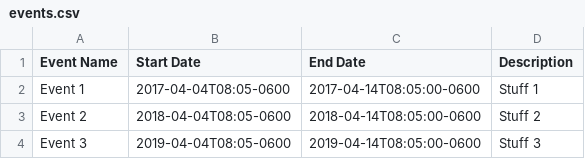
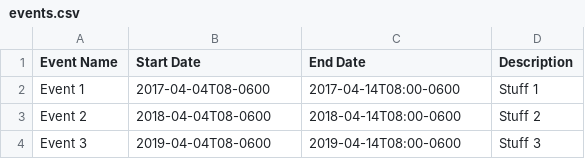
Before and after one commit to tiliv/Splatoon-Events, a CSV file: events.csv, drawn as a sheet.

Commit message:
Make dates more concise

```diff
--- a/events.csv
+++ b/events.csv
@@ -1,4 +1,4 @@
 Event Name,Start Date,End Date,Description
-Event 1,2017-04-04T08:05-0600,2017-04-14T08:05:00-0600,Stuff 1
-Event 2,2018-04-04T08:05-0600,2018-04-14T08:05:00-0600,Stuff 2
-Event 3,2019-04-04T08:05-0600,2019-04-14T08:05:00-0600,Stuff 3
+Event 1,2017-04-04T08-0600,2017-04-14T08:00-0600,Stuff 1
+Event 2,2018-04-04T08-0600,2018-04-14T08:00-0600,Stuff 2
+Event 3,2019-04-04T08-0600,2019-04-14T08:00-0600,Stuff 3
```
Also changed, not shown: 1 other file.
